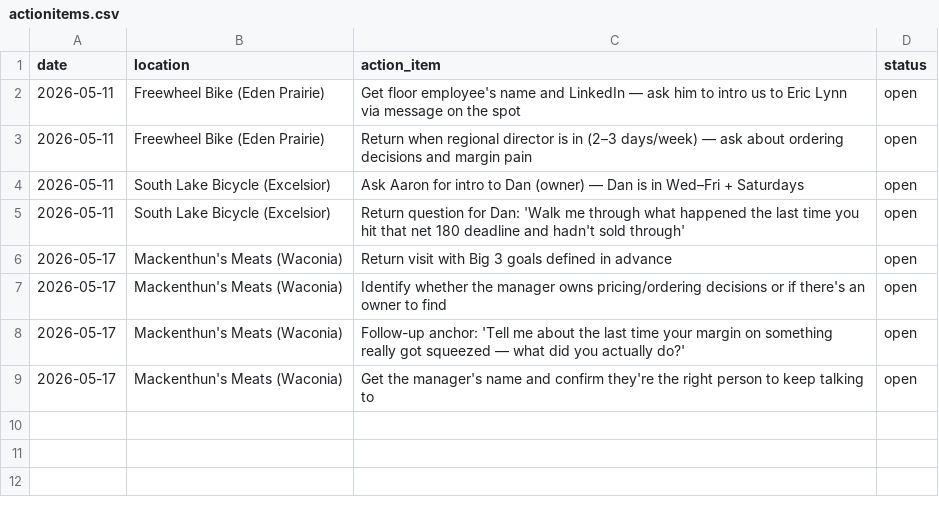
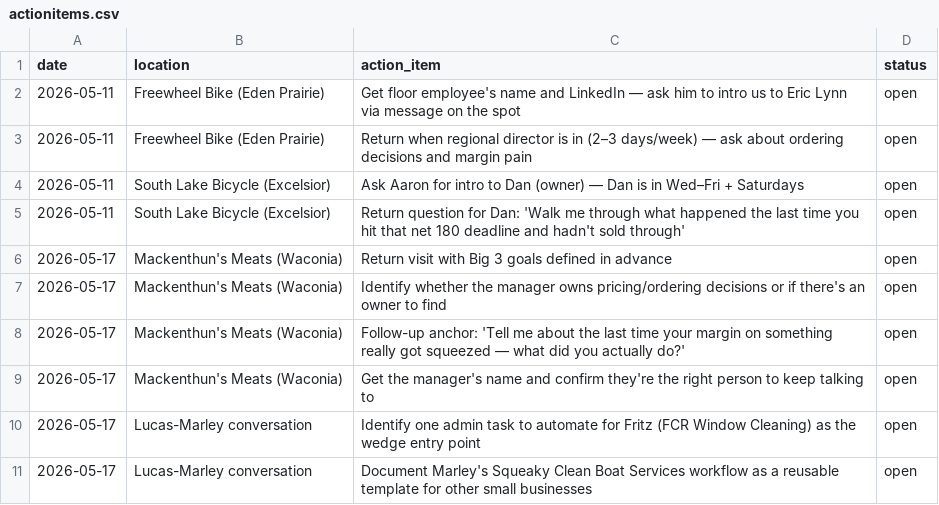
Before and after one commit to MarMar888/themomtest, a CSV file: actionitems.csv, drawn as a sheet; the diff names each change by its address in the sheet, - before the commit and + after, or states it on an @@ line.

```diff
--- a/actionitems.csv
+++ b/actionitems.csv
+row 10: 2026-05-17 | Lucas-Marley conversation | Identify one admin task to automate for Fritz (FCR Window Cleaning) as the wedge entry point | open
+row 11: 2026-05-17 | Lucas-Marley conversation | Document Marley's Squeaky Clean Boat Services workflow as a reusable template for other small businesses | open
```
Also changed, not shown: 3 other files.
